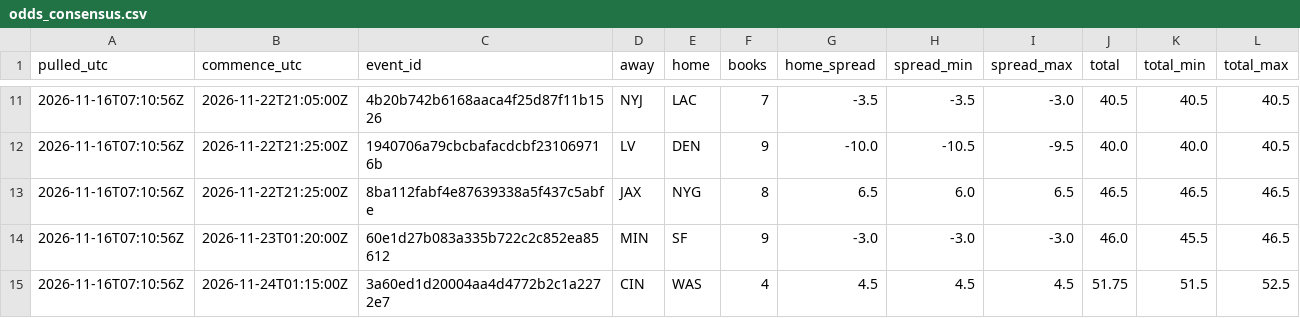
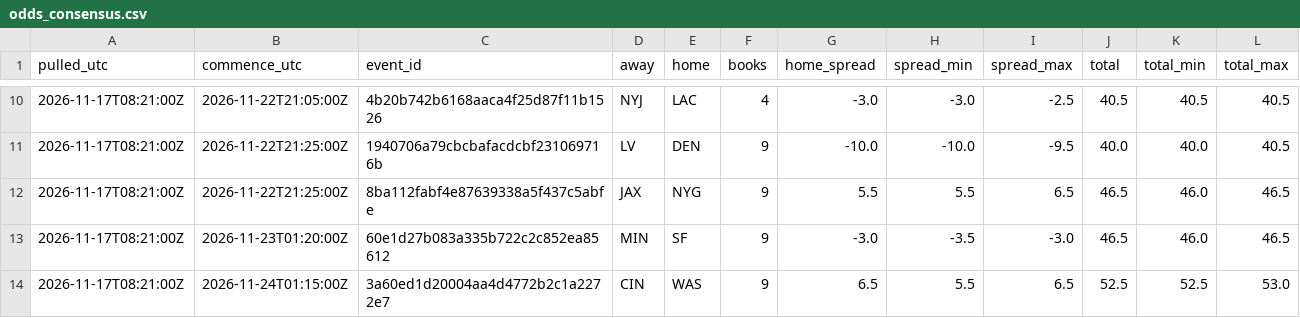
Before and after one commit to stevopotpie/gridline, a CSV file: odds/odds_consensus.csv, drawn as a sheet; only a part is shown, gaps mark what is left out; the diff covers the shown part only.

```diff
--- a/odds/odds_consensus.csv
+++ b/odds/odds_consensus.csv
@@ -11,5 +10,5 @@ pulled_utc,commence_utc,event_id,away,home,books,home_spread,spread_min,spread_m
-2026-11-16T07:10:56Z,2026-11-22T21:05:00Z,4b20b742b6168aaca4f25d87f11b1526,NYJ,LAC,7,-3.5,-3.5,-3.0,40.5,40.5,40.5
-2026-11-16T07:10:56Z,2026-11-22T21:25:00Z,1940706a79cbcbafacdcbf231069716b,LV,DEN,9,-10.0,-10.5,-9.5,40.0,40.0,40.5
-2026-11-16T07:10:56Z,2026-11-22T21:25:00Z,8ba112fabf4e87639338a5f437c5abfe,JAX,NYG,8,6.5,6.0,6.5,46.5,46.5,46.5
-2026-11-16T07:10:56Z,2026-11-23T01:20:00Z,60e1d27b083a335b722c2c852ea85612,MIN,SF,9,-3.0,-3.0,-3.0,46.0,45.5,46.5
-2026-11-16T07:10:56Z,2026-11-24T01:15:00Z,3a60ed1d20004aa4d4772b2c1a2272e7,CIN,WAS,4,4.5,4.5,4.5,51.75,51.5,52.5
+2026-11-17T08:21:00Z,2026-11-22T21:05:00Z,4b20b742b6168aaca4f25d87f11b1526,NYJ,LAC,4,-3.0,-3.0,-2.5,40.5,40.5,40.5
+2026-11-17T08:21:00Z,2026-11-22T21:25:00Z,1940706a79cbcbafacdcbf231069716b,LV,DEN,9,-10.0,-10.0,-9.5,40.0,40.0,40.5
+2026-11-17T08:21:00Z,2026-11-22T21:25:00Z,8ba112fabf4e87639338a5f437c5abfe,JAX,NYG,9,5.5,5.5,6.5,46.5,46.0,46.5
+2026-11-17T08:21:00Z,2026-11-23T01:20:00Z,60e1d27b083a335b722c2c852ea85612,MIN,SF,9,-3.0,-3.5,-3.0,46.5,46.0,46.5
+2026-11-17T08:21:00Z,2026-11-24T01:15:00Z,3a60ed1d20004aa4d4772b2c1a2272e7,CIN,WAS,9,6.5,5.5,6.5,52.5,52.5,53.0
```
Also changed, not shown: 1 removed row and 37 edited cells elsewhere in this file, odds/odds_latest.csv, 1 other file.
